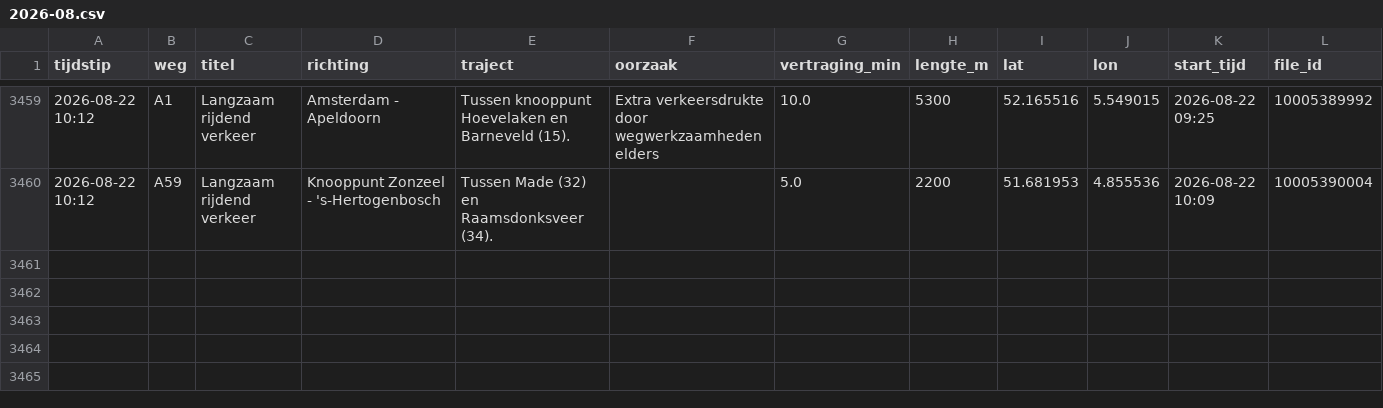
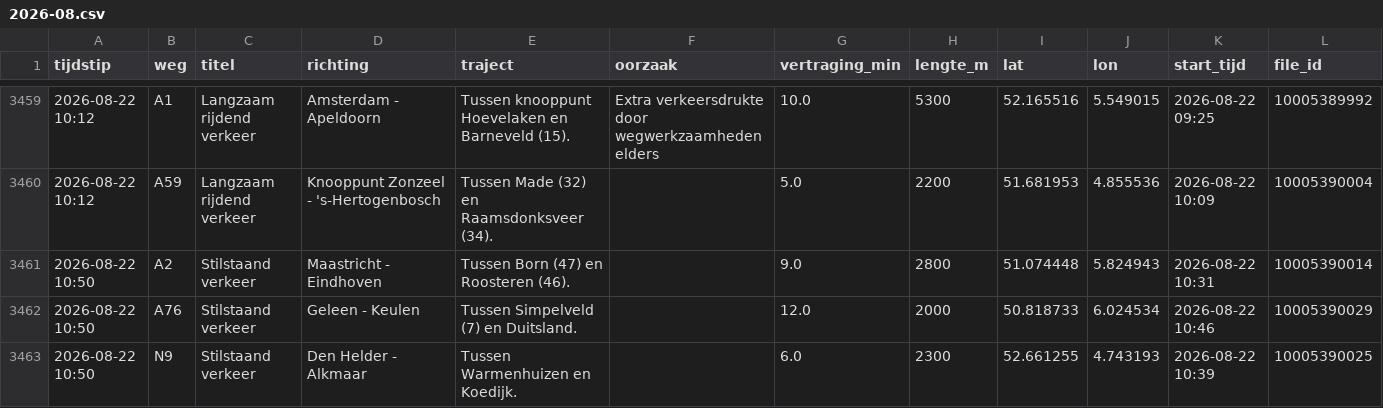
Before and after one commit to YvesW81/test-3, a CSV file: data/files/2026-08.csv, drawn as a sheet; only a part is shown, gaps mark what is left out; the diff names each change by its address in the sheet, - before the commit and + after, or states it on an @@ line.

```diff
--- a/data/files/2026-08.csv
+++ b/data/files/2026-08.csv
+row 3461: 2026-08-22 10:50 | A2 | Stilstaand verkeer | Maastricht - Eindhoven | Tussen Born (47) en Roosteren (46). |  | 9.0 | 2800 | 51.074448 | 5.824943 | 2026-08-22 10:31 | 10005390014
+row 3462: 2026-08-22 10:50 | A76 | Stilstaand verkeer | Geleen - Keulen | Tussen Simpelveld (7) en Duitsland. |  | 12.0 | 2000 | 50.818733 | 6.024534 | 2026-08-22 10:46 | 10005390029
+row 3463: 2026-08-22 10:50 | N9 | Stilstaand verkeer | Den Helder - Alkmaar | Tussen Warmenhuizen en Koedijk. |  | 6.0 | 2300 | 52.661255 | 4.743193 | 2026-08-22 10:39 | 10005390025
```
Also changed, not shown: data/totalen.csv.
